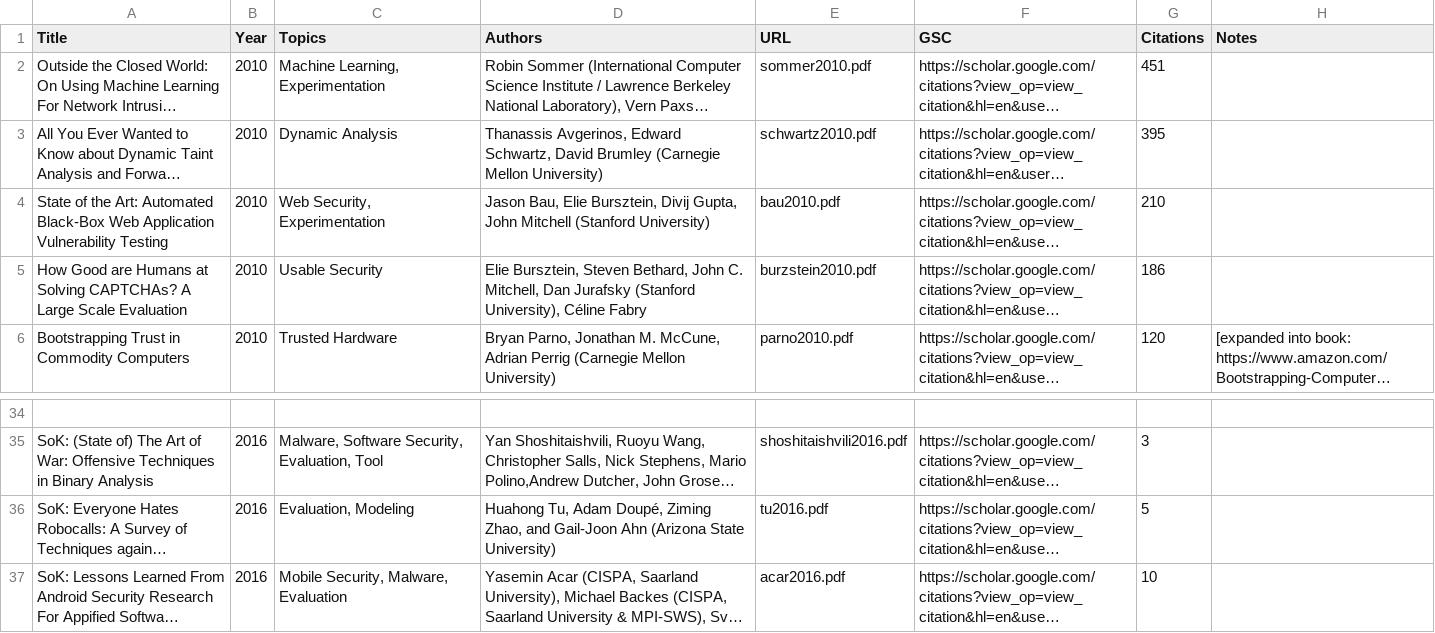
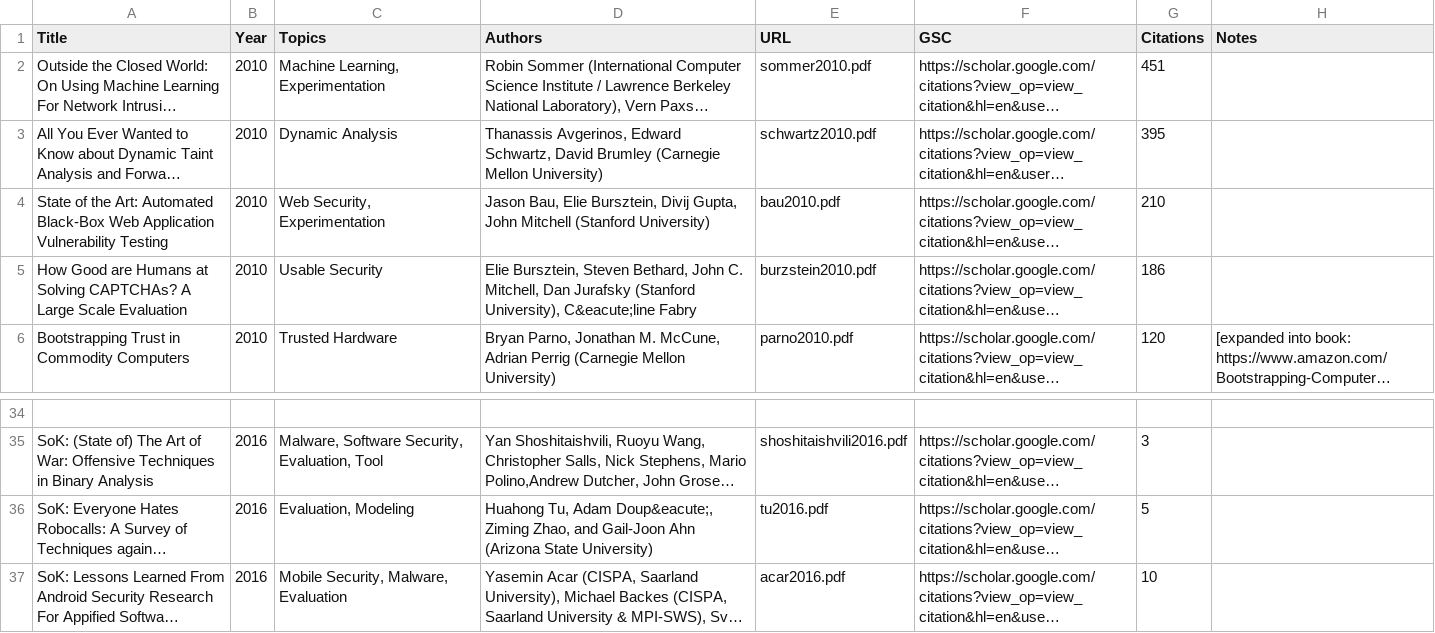
Before and after one commit to oaklandsok/oaklandsok.github.io, a CSV file: src/papers.csv, drawn as a sheet; only a part is shown, gaps mark what is left out; long unchanged cells end in …; the diff names each change by its address in the sheet, - before the commit and + after, or states it on an @@ line.

```diff
--- a/src/papers.csv
+++ b/src/papers.csv
-D5 (Authors): …(Stanford University), Céline Fabry
+D5 (Authors): …(Stanford University), C&eacute;line Fabry
-D36 (Authors): …Tu, Adam Doupé, Ziming Zhao,…
+D36 (Authors): …Tu, Adam Doup&eacute;, Ziming Zhao,…
```
Also changed, not shown: 13 other files.
